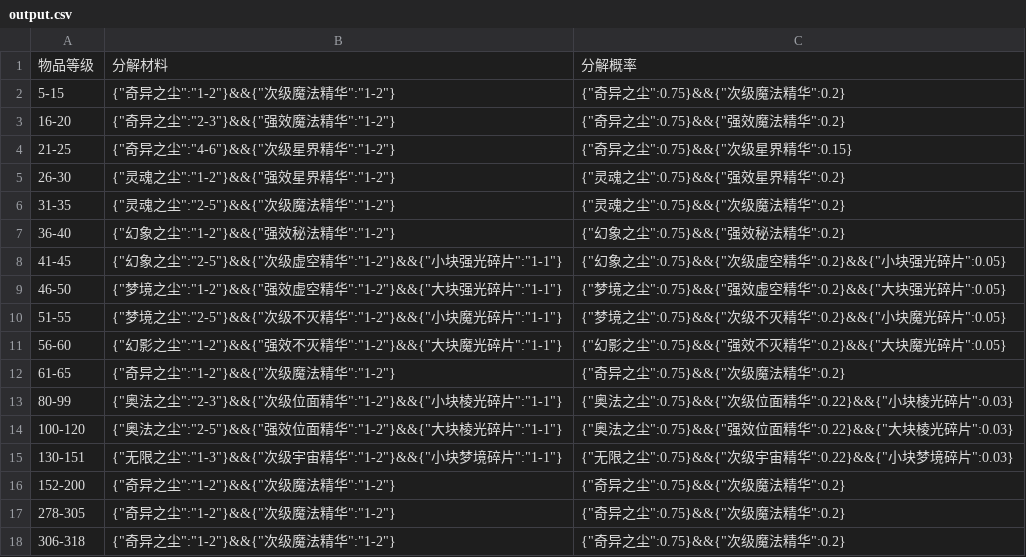
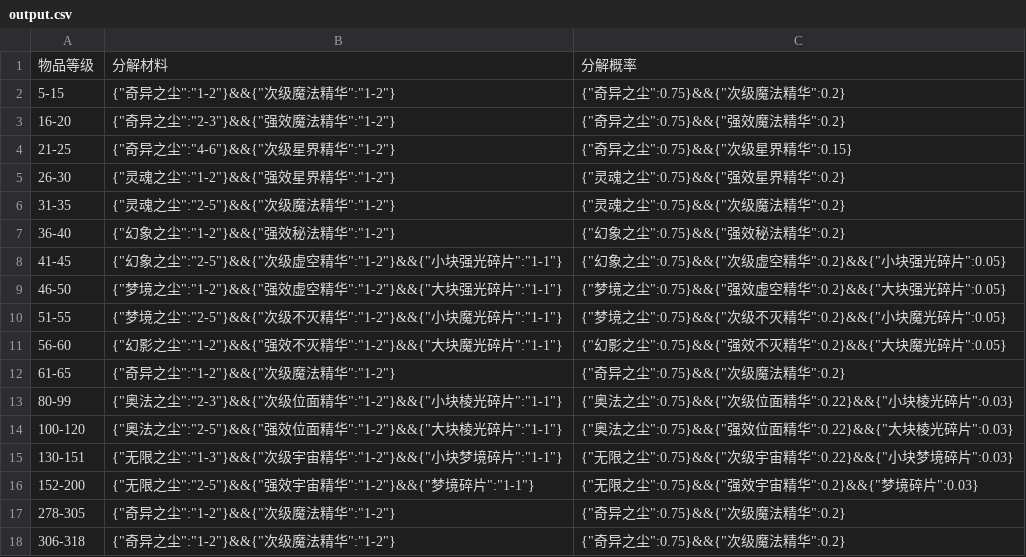
Before and after one commit to xiaolang1987/local_practice, a CSV file: wow/output.csv, drawn as a sheet.

```diff
--- a/wow/output.csv
+++ b/wow/output.csv
@@ -15,3 +15,3 @@
 130-151,{"无限之尘":"1-3"}&&{"次级宇宙精华":"1-2"}&&{"小块梦境碎片":"1-1"},{"无限之尘":0.75}&&{"次级宇宙精华":0.22}&&{"小块梦境碎片":0.03}
-152-200,{"奇异之尘":"1-2"}&&{"次级魔法精华":"1-2"},{"奇异之尘":0.75}&&{"次级魔法精华":0.2}
+152-200,{"无限之尘":"2-5"}&&{"强效宇宙精华":"1-2"}&&{"梦境碎片":"1-1"},{"无限之尘":0.75}&&{"强效宇宙精华":0.2}&&{"梦境碎片":0.03}
 278-305,{"奇异之尘":"1-2"}&&{"次级魔法精华":"1-2"},{"奇异之尘":0.75}&&{"次级魔法精华":0.2}
```
Also changed, not shown: wow/ah_now.csv, wow/raw_material.csv, 1 other file.
